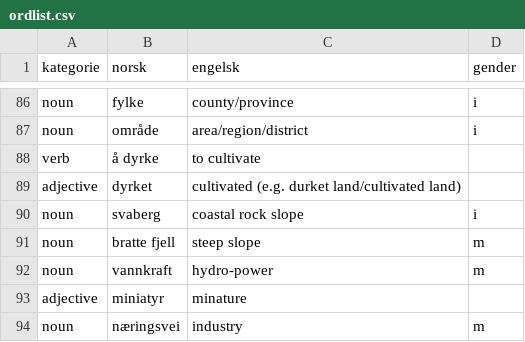
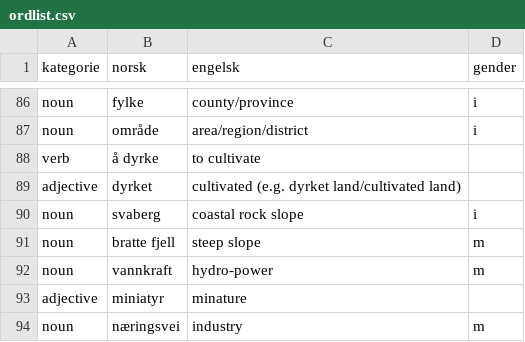
Before and after one commit to dfbr/dfbr.github.io, a CSV file: ordlist.csv, drawn as a sheet; only a part is shown, gaps mark what is left out.

Commit message:
Typo

```diff
--- a/ordlist.csv
+++ b/ordlist.csv
@@ -88,3 +88,3 @@ noun,område,area/region/district,i
 verb,å dyrke,to cultivate,
-adjective,dyrket,cultivated (e.g. durket land/cultivated land),
+adjective,dyrket,cultivated (e.g. dyrket land/cultivated land),
 noun,svaberg,coastal rock slope,i
```
